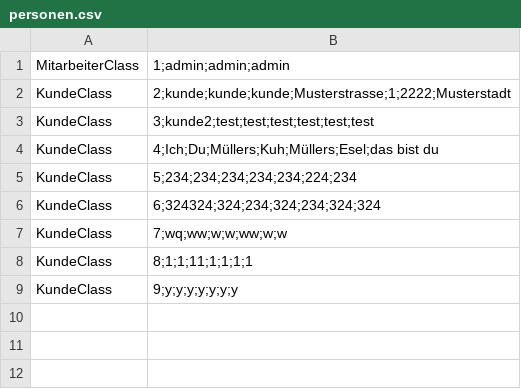
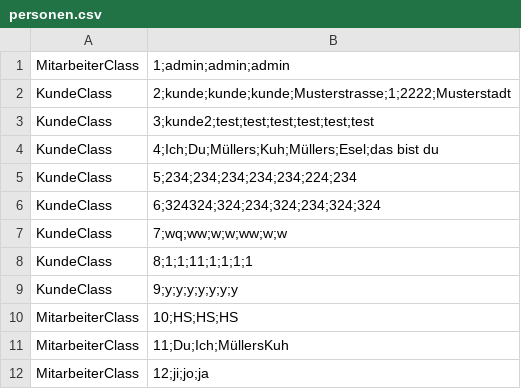
Before and after one commit to omarelhussein/EShop, a CSV file: personen.csv, drawn as a sheet.

Commit message:
Personenverwaltungs UI und Artikel bearbeiten

```diff
--- a/personen.csv
+++ b/personen.csv
@@ -9 +9,4 @@ KundeClass|8;1;1;11;1;1;1;1
 KundeClass|9;y;y;y;y;y;y;y
+MitarbeiterClass|10;HS;HS;HS
+MitarbeiterClass|11;Du;Ich;MüllersKuh
+MitarbeiterClass|12;ji;jo;ja
```
Also changed, not shown: artikel.csv, 6 other files.
